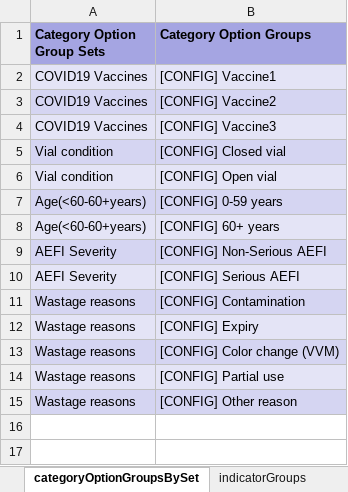
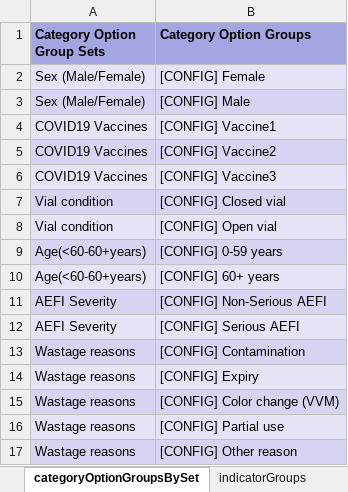
Before and after one commit to dhis2-metadata/COVAC-AGG-COVID19_Vaccination, an Excel workbook: dashboard/reference.xlsx, sheet categoryOptionGroupsBySet, drawn as a sheet; values as stored, in another font and other column widths than the file's, no borders; the diff names each change by its address in the sheet, - before the commit and + after, or states it on an @@ line.

```diff
--- a/dashboard/reference.xlsx (sheet categoryOptionGroupsBySet)
+++ b/dashboard/reference.xlsx (sheet categoryOptionGroupsBySet)
+row 2: Sex (Male/Female) | [CONFIG] Female
+row 3: Sex (Male/Female) | [CONFIG] Male
```
Also changed, not shown: sheet indicators, sheet dashboardItems, sheet charts, sheet reportTables, sheet categoryOptionGroups, sheet mapViews, 10 more sheets, complete/reference.xlsx, 7 other files.
